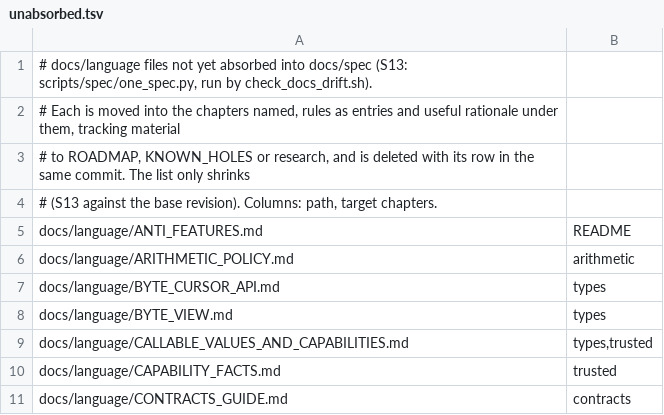
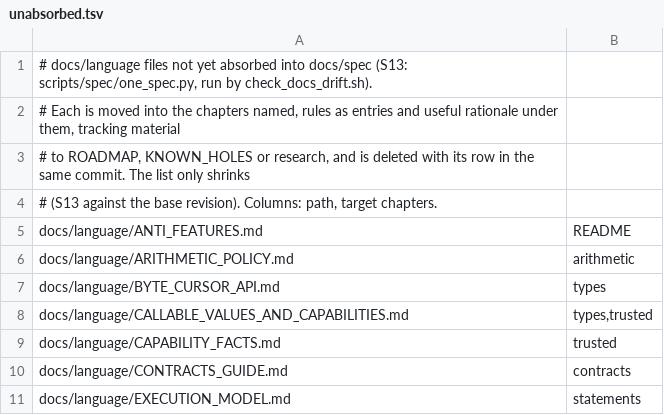
Before and after one commit to unbalancedparentheses/concrete2, a TSV file: docs/spec/unabsorbed.tsv, drawn as a sheet; only a part is shown; the shorter side is filled out with more unchanged rows.

Commit message:
spec: docs/language/BYTE_VIEW.md is a std library design, not a language rule: move it to docs/stdlib and fix its references

```diff
--- a/docs/spec/unabsorbed.tsv
+++ b/docs/spec/unabsorbed.tsv
@@ -7,3 +7,2 @@ docs/language/ARITHMETIC_POLICY.md	arithmetic
 docs/language/BYTE_CURSOR_API.md	types
-docs/language/BYTE_VIEW.md	types
 docs/language/CALLABLE_VALUES_AND_CAPABILITIES.md	types,trusted
```
Also changed, not shown: 10 other files.
